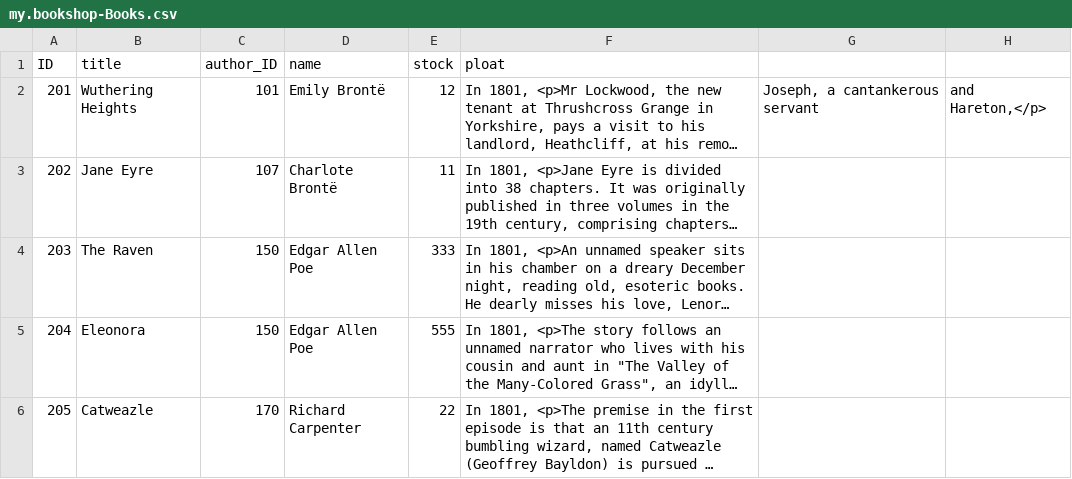
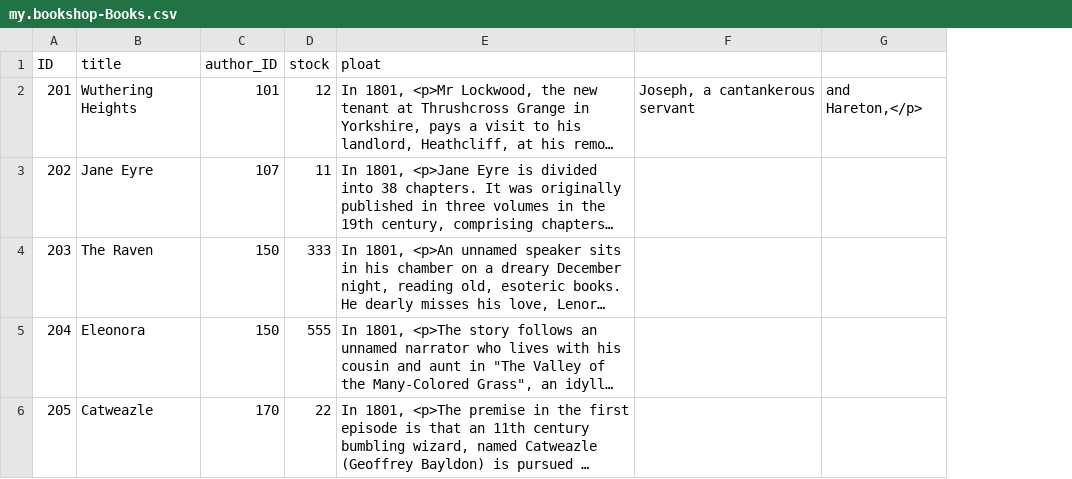
Before and after one commit to raCetam-noey/cap-project, a CSV file: db/csv/my.bookshop-Books.csv, drawn as a sheet; long unchanged cells end in …; the diff names each change by its address in the sheet, - before the commit and + after, or states it on an @@ line.

```diff
--- a/db/csv/my.bookshop-Books.csv
+++ b/db/csv/my.bookshop-Books.csv
-column D (name), rows 2-6: Emily Brontë | Charlote Brontë | Edgar Allen Poe | Edgar Allen Poe | Richard Carpenter
```
Also changed, not shown: 5 other files.
